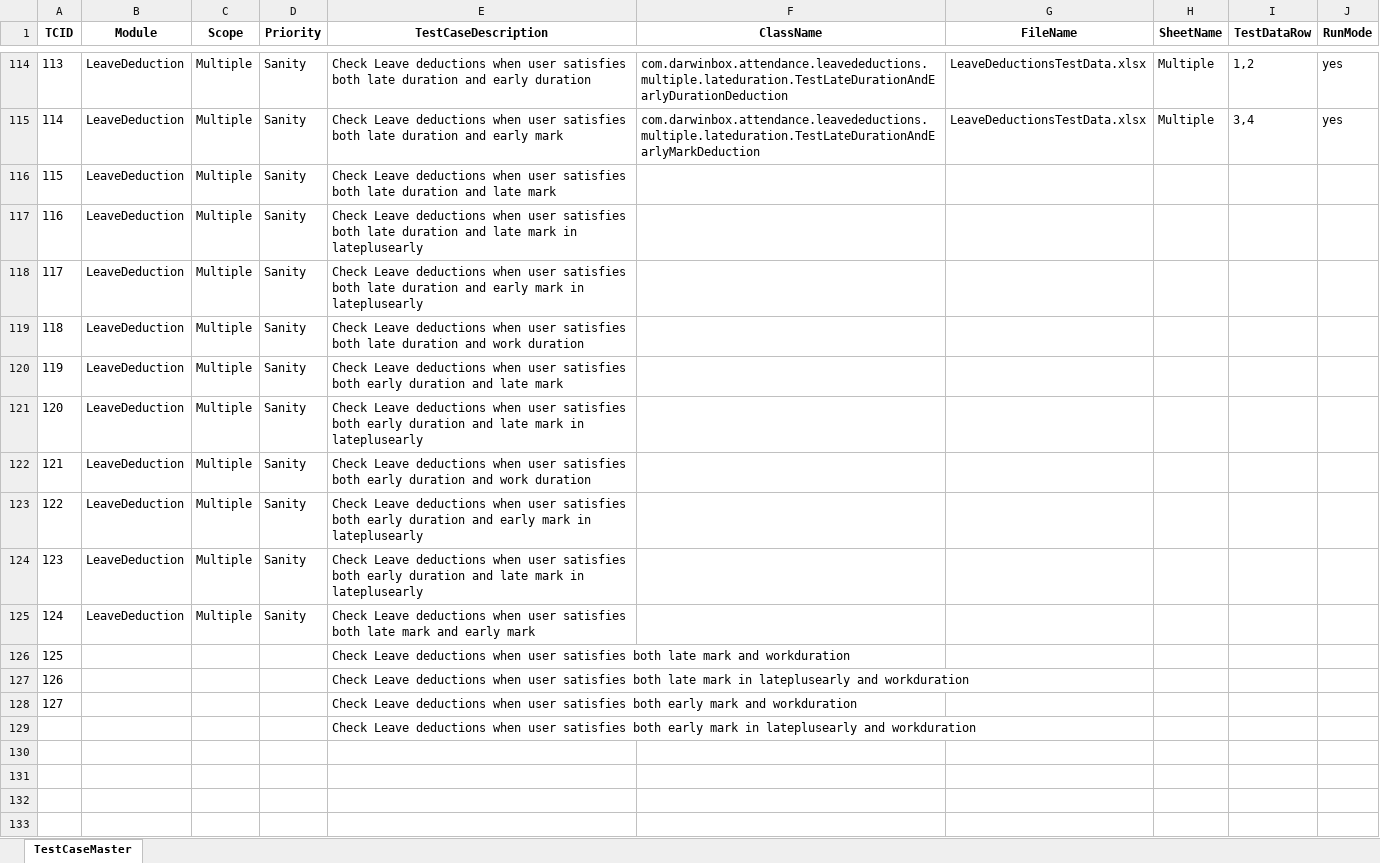
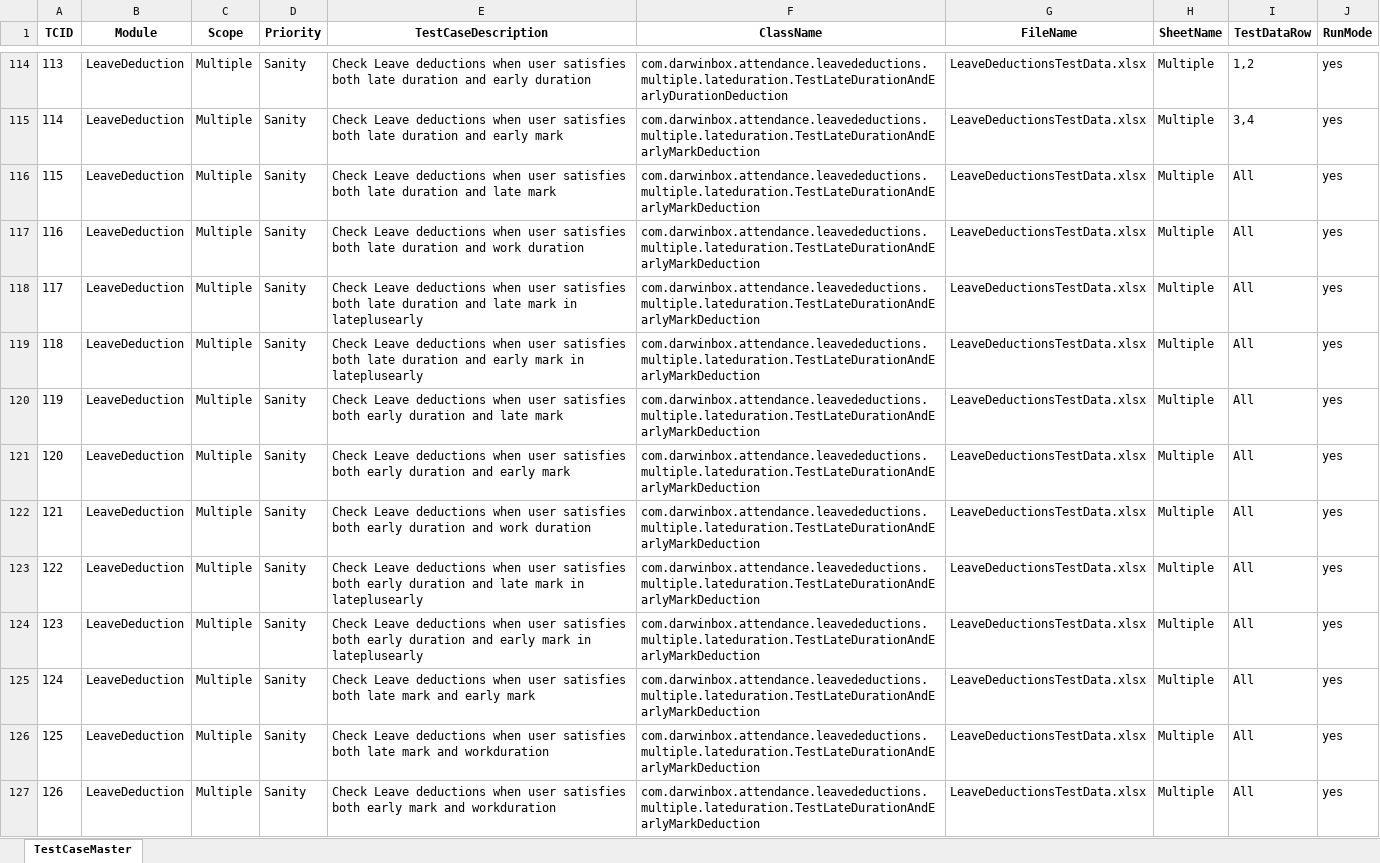
Before and after one commit to sandeepdoddi14/yetendra, an Excel workbook: attendance/src/main/resources/LeaveDeductions.xlsx, sheet TestCaseMaster, drawn as a sheet; only a part is shown, gaps mark what is left out; values as stored, in another font and other column widths than the file's, no borders; removed rows and columns are numbered as before the commit, all else as after; the diff covers the shown part only; the diff names each change by its address in the sheet, - before the commit and + after, or states it on an @@ line.

```diff
--- a/attendance/src/main/resources/LeaveDeductions.xlsx (sheet TestCaseMaster)
+++ b/attendance/src/main/resources/LeaveDeductions.xlsx (sheet TestCaseMaster)
-F116:F125 (ClassName): (empty)
+F116:F125 (ClassName): com.darwinbox.attendance.leavedeductions.multiple.lateduration.TestLateDurationAndEarlyMarkDeduction
-G116:G125 (FileName): (empty)
+G116:G125 (FileName): LeaveDeductionsTestData.xlsx
-H116:H125 (SheetName): (empty)
+H116:H125 (SheetName): Multiple
-I116:I125 (TestDataRow): (empty)
+I116:I125 (TestDataRow): All
-J116:J125 (RunMode): (empty)
+J116:J125 (RunMode): yes
-E117 (TestCaseDescription): …duration and late mark in lateplusearly
+E117 (TestCaseDescription): …duration and work duration
-E118 (TestCaseDescription): …duration and early mark in…
+E118 (TestCaseDescription): …duration and late mark in…
-E119 (TestCaseDescription): …duration and work duration
+E119 (TestCaseDescription): …duration and early mark in lateplusearly
-E121 (TestCaseDescription): …duration and late mark in lateplusearly
+E121 (TestCaseDescription): …duration and early mark
-E123 (TestCaseDescription): …duration and early mark in…
+E123 (TestCaseDescription): …duration and late mark in…
-E124 (TestCaseDescription): …duration and late mark in…
+E124 (TestCaseDescription): …duration and early mark in…
-row 126: 125 |  |  |  | Check Leave deductions when user satisfies both late mark and workduration
-row 127: 126 |  |  |  | Check Leave deductions when user satisfies both late mark in lateplusearly and workduration
-row 128: 127 |  |  |  | Check Leave deductions when user satisfies both early mark and workduration
-row 129:  |  |  |  | Check Leave deductions when user satisfies both early mark in lateplusearly and workduration
+row 126: 125 | LeaveDeduction | Multiple | Sanity | Check Leave deductions when user satisfies both late mark and workduration | com.darwinbox.attendance.leavedeductions.multiple.lateduration.TestLateDurationAndEarlyMarkDeduction | LeaveDeductionsTestData.xlsx | Multiple | All | yes
+row 127: 126 | LeaveDeduction | Multiple | Sanity | Check Leave deductions when user satisfies both early mark and workduration | com.darwinbox.attendance.leavedeductions.multiple.lateduration.TestLateDurationAndEarlyMarkDeduction | LeaveDeductionsTestData.xlsx | Multiple | All | yes
```
Also changed, not shown: 18 added rows and 1 edited cell elsewhere in this sheet, attendance/src/main/resources/Config.xlsx, 32 other files.
